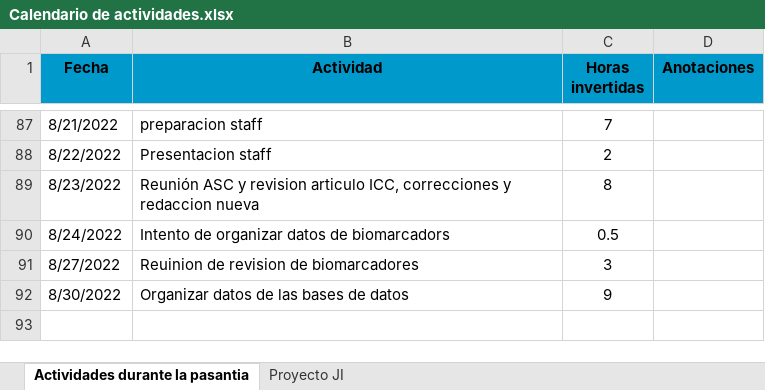
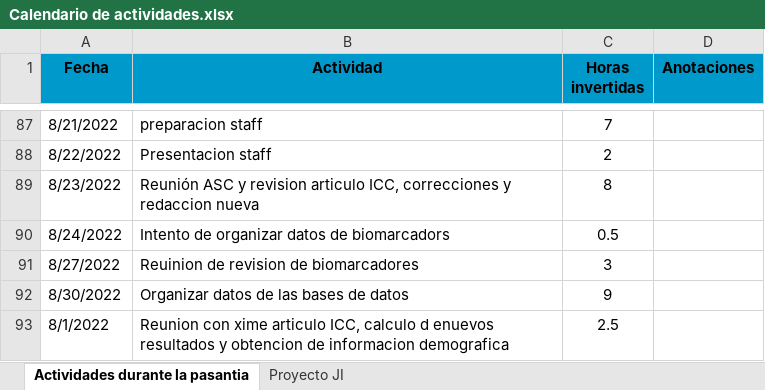
Before and after one commit to yjmantilla/Data_analysis_ML_Harmonization_Proyect, an Excel workbook: Calendario de actividades.xlsx, sheet Actividades durante la pasantia, drawn as a sheet; only a part is shown, gaps mark what is left out; values as stored, in another font and other column widths than the file's, no borders; the diff names each change by its address in the sheet, - before the commit and + after, or states it on an @@ line.

Commit message:
Nuevos resultados de diferencias grupales de ICC por IC y Rois

```diff
--- a/Calendario de actividades.xlsx (sheet Actividades durante la pasantia)
+++ b/Calendario de actividades.xlsx (sheet Actividades durante la pasantia)
+row 93: 8/1/2022 | Reunion con xime articulo ICC, calculo d enuevos resultados y obtencion de informacion demografica | 2.5
```
Also changed, not shown: 6 other files.
